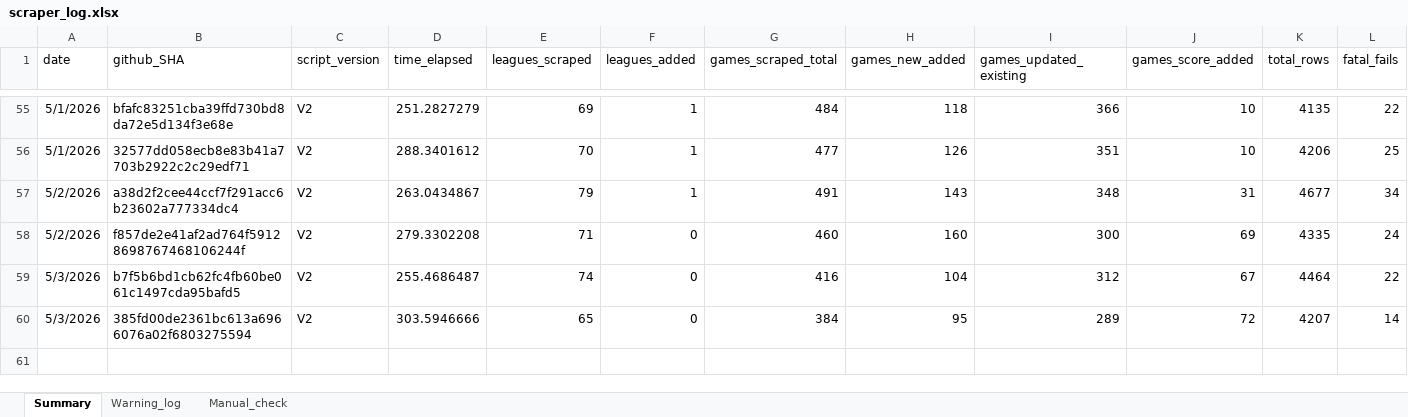
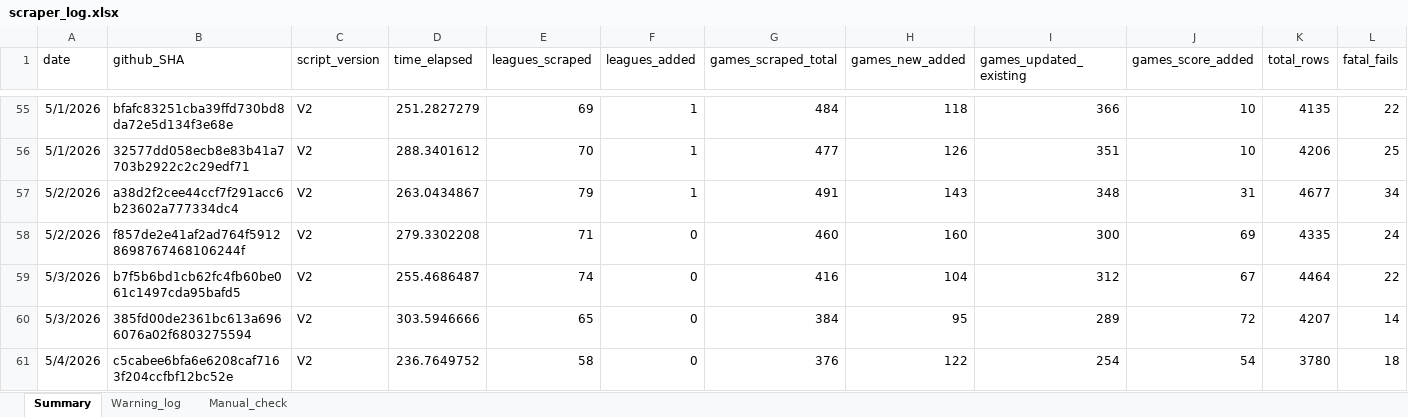
Before and after one commit to Auketas/football_betting, an Excel workbook: data/log/scraper_log.xlsx, sheet Summary, drawn as a sheet; only a part is shown, gaps mark what is left out; values as stored, in another font and other column widths than the file's, no borders; rows hold the shown columns only; the diff names each change by its address in the sheet, - before the commit and + after, or states it on an @@ line.

```diff
--- a/data/log/scraper_log.xlsx (sheet Summary)
+++ b/data/log/scraper_log.xlsx (sheet Summary)
+row 61: 5/4/2026 | c5cabee6bfa6e6208caf7163f204ccfbf12bc52e | V2 | 236.7649752 | 58 | 0 | 376 | 122 | 254 | 54 | 3780 | 18
```
Also changed, not shown: 46 other files.
